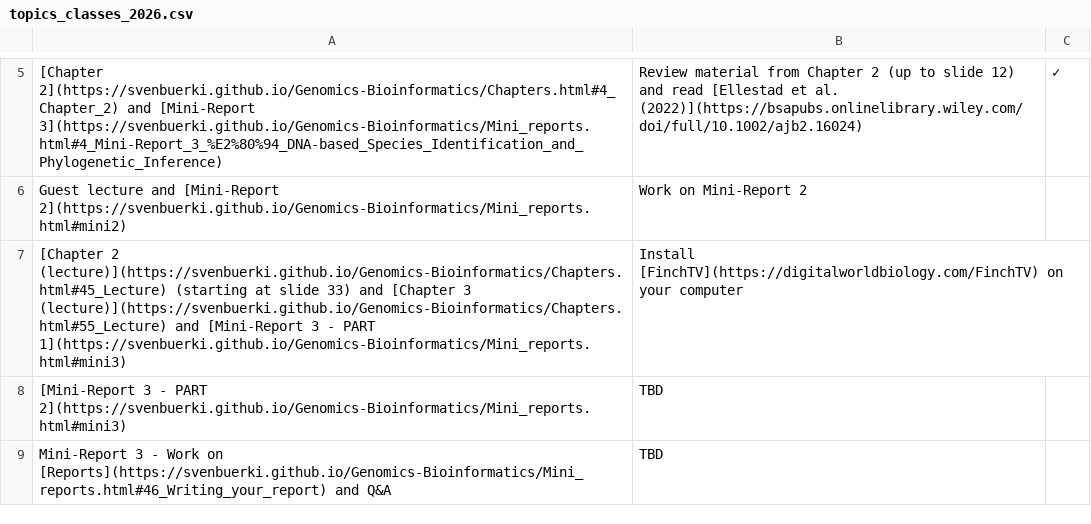
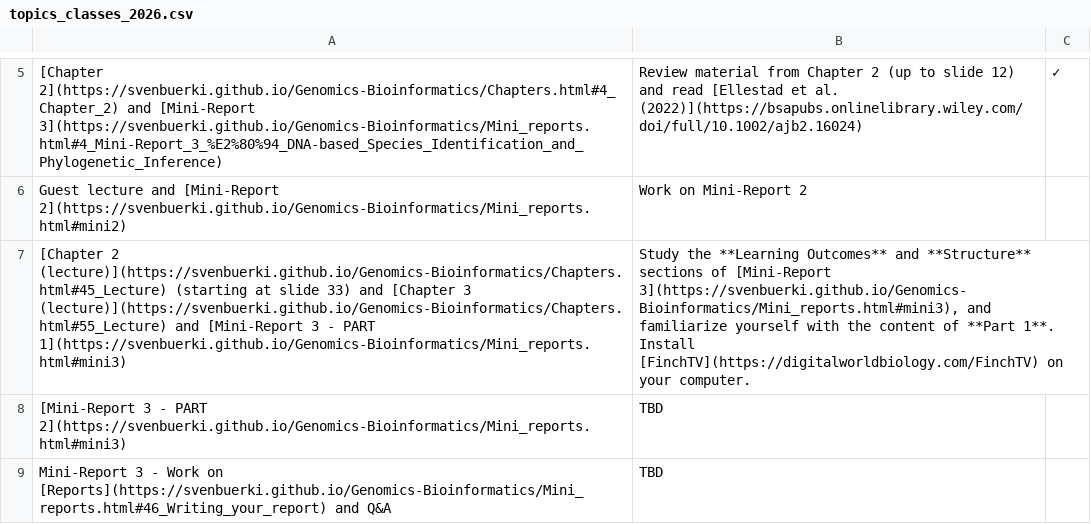
Before and after one commit to svenbuerki/Genomics-Bioinformatics, a CSV file: Data/topics_classes_2026.csv, drawn as a sheet; only a part is shown, gaps mark what is left out; the diff names each change by its address in the sheet, - before the commit and + after, or states it on an @@ line.

```diff
--- a/Data/topics_classes_2026.csv
+++ b/Data/topics_classes_2026.csv
-B7: Install [FinchTV](https://digitalworldbiology.com/FinchTV) on your computer
+B7: Study the **Learning Outcomes** and **Structure** sections of [Mini-Report 3](https://svenbuerki.github.io/Genomics-Bioinformatics/Mini_reports.html#mini3), and familiarize yourself with the content of **Part 1**. Install [FinchTV](https://digitalworldbiology.com/FinchTV) on your computer.
```
Also changed, not shown: 1 other file.
